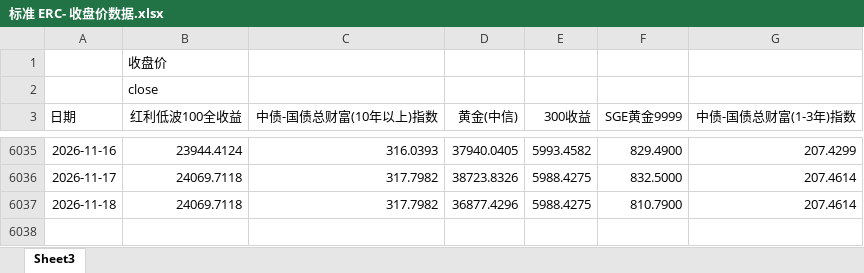
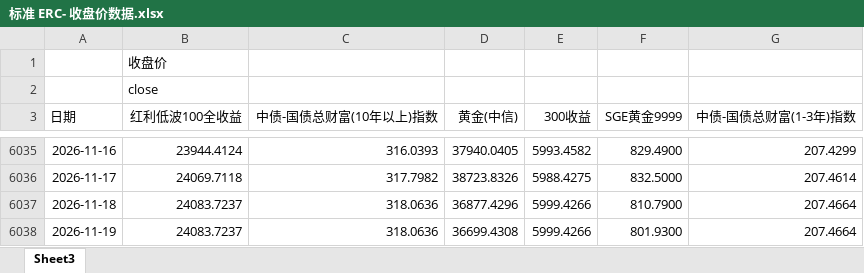
Before and after one commit to Lo2004/erc-streamlit-dashboard, an Excel workbook: data/标准 ERC- 收盘价数据.xlsx, sheet Sheet3, drawn as a sheet; only a part is shown, gaps mark what is left out; values as stored, in another font and other column widths than the file's, no borders; the diff names each change by its address in the sheet, - before the commit and + after, or states it on an @@ line.

Commit message:
Update ERC data through 2026-11-19

```diff
--- a/data/标准 ERC- 收盘价数据.xlsx (sheet Sheet3)
+++ b/data/标准 ERC- 收盘价数据.xlsx (sheet Sheet3)
-B6037 (红利低波100全收益): 24069.7118
+B6037 (红利低波100全收益): 24083.7237
-C6037 (中债-国债总财富(10年以上)指数): 317.7982
+C6037 (中债-国债总财富(10年以上)指数): 318.0636
-E6037 (300收益): 5988.4275
+E6037 (300收益): 5999.4266
-G6037 (中债-国债总财富(1-3年)指数): 207.4614
+G6037 (中债-国债总财富(1-3年)指数): 207.4664
+row 6038: 2026-11-19 | 24083.7237 | 318.0636 | 36699.4308 | 5999.4266 | 801.9300 | 207.4664
```
Also changed, not shown: 1 other file.
